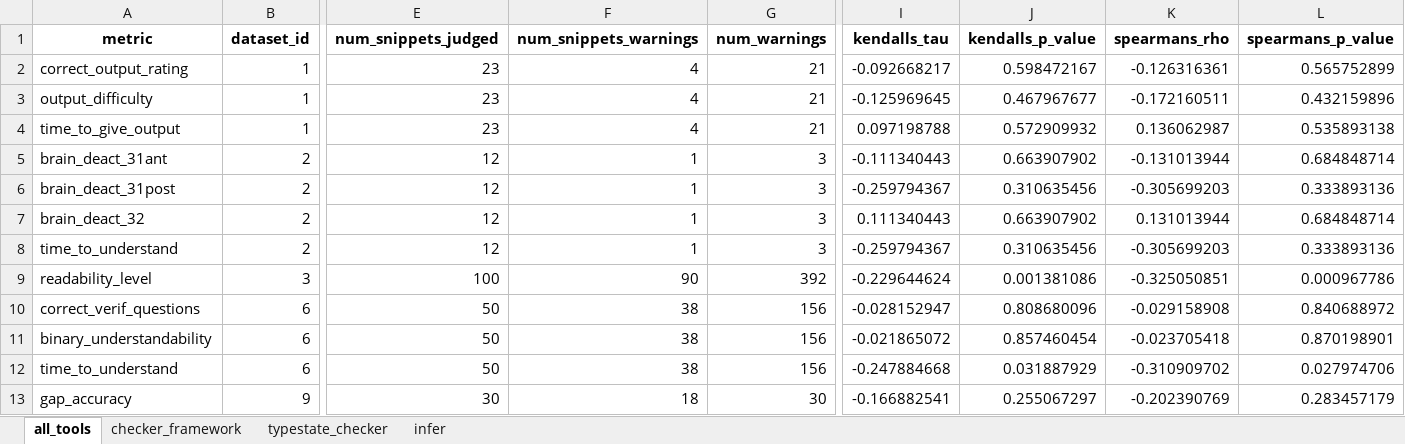
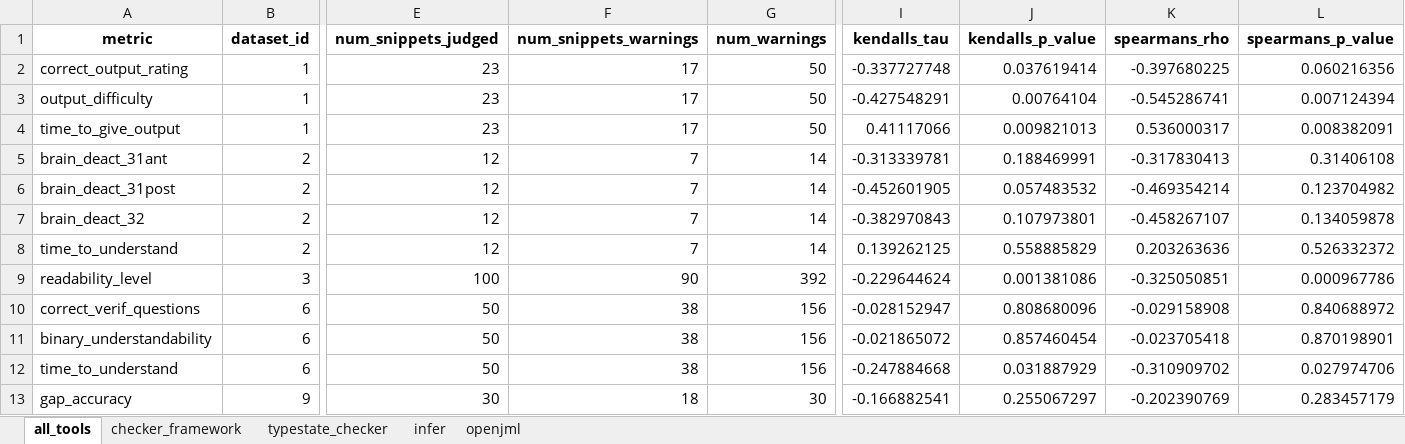
Before and after one commit to sea-lab-wm/complexity-verification-project, an Excel workbook: data/correlation_analysis.xlsx, sheet all_tools, drawn as a sheet; only a part is shown, gaps mark what is left out; values as stored, in another font and other column widths than the file's, no borders; the diff covers the shown part only; the diff names each change by its address in the sheet, - before the commit and + after, or states it on an @@ line.

```diff
--- a/data/correlation_analysis.xlsx (sheet all_tools)
+++ b/data/correlation_analysis.xlsx (sheet all_tools)
+sheet tab: openjml
-F2:F4 (num_snippets_warnings): 4
+F2:F4 (num_snippets_warnings): 17
-G2:G4 (num_warnings): 21
+G2:G4 (num_warnings): 50
-I2 (kendalls_tau): -0.092668217
+I2 (kendalls_tau): -0.337727748
-J2 (kendalls_p_value): 0.598472167
+J2 (kendalls_p_value): 0.037619414
-K2 (spearmans_rho): -0.126316361
+K2 (spearmans_rho): -0.397680225
-L2 (spearmans_p_value): 0.565752899
+L2 (spearmans_p_value): 0.060216356
-I3 (kendalls_tau): -0.125969645
+I3 (kendalls_tau): -0.427548291
-J3 (kendalls_p_value): 0.467967677
+J3 (kendalls_p_value): 0.00764104
-K3 (spearmans_rho): -0.172160511
+K3 (spearmans_rho): -0.545286741
-L3 (spearmans_p_value): 0.432159896
+L3 (spearmans_p_value): 0.007124394
-I4 (kendalls_tau): 0.097198788
+I4 (kendalls_tau): 0.41117066
-J4 (kendalls_p_value): 0.572909932
+J4 (kendalls_p_value): 0.009821013
-K4 (spearmans_rho): 0.136062987
+K4 (spearmans_rho): 0.536000317
-L4 (spearmans_p_value): 0.535893138
+L4 (spearmans_p_value): 0.008382091
-F5:F8 (num_snippets_warnings): 1
+F5:F8 (num_snippets_warnings): 7
-G5:G8 (num_warnings): 3
+G5:G8 (num_warnings): 14
-I5 (kendalls_tau): -0.111340443
+I5 (kendalls_tau): -0.313339781
-J5 (kendalls_p_value): 0.663907902
+J5 (kendalls_p_value): 0.188469991
-K5 (spearmans_rho): -0.131013944
+K5 (spearmans_rho): -0.317830413
-L5 (spearmans_p_value): 0.684848714
+L5 (spearmans_p_value): 0.31406108
-I6 (kendalls_tau): -0.259794367
+I6 (kendalls_tau): -0.452601905
-J6 (kendalls_p_value): 0.310635456
+J6 (kendalls_p_value): 0.057483532
-K6 (spearmans_rho): -0.305699203
+K6 (spearmans_rho): -0.469354214
-L6 (spearmans_p_value): 0.333893136
+L6 (spearmans_p_value): 0.123704982
-I7 (kendalls_tau): 0.111340443
+I7 (kendalls_tau): -0.382970843
-J7 (kendalls_p_value): 0.663907902
+J7 (kendalls_p_value): 0.107973801
-K7 (spearmans_rho): 0.131013944
+K7 (spearmans_rho): -0.458267107
-L7 (spearmans_p_value): 0.684848714
+L7 (spearmans_p_value): 0.134059878
-I8 (kendalls_tau): -0.259794367
+I8 (kendalls_tau): 0.139262125
-J8 (kendalls_p_value): 0.310635456
+J8 (kendalls_p_value): 0.558885829
-K8 (spearmans_rho): -0.305699203
+K8 (spearmans_rho): 0.203263636
-L8 (spearmans_p_value): 0.333893136
+L8 (spearmans_p_value): 0.526332372
```
Also changed, not shown: 30 edited cells elsewhere in this sheet, 11 other files.
